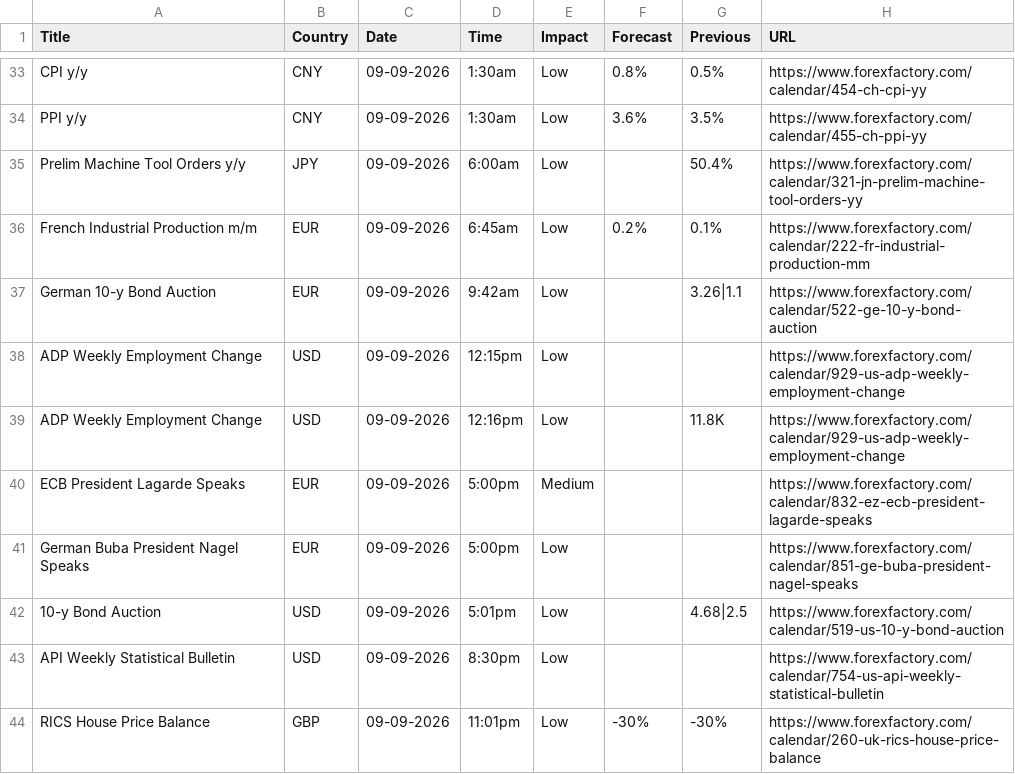
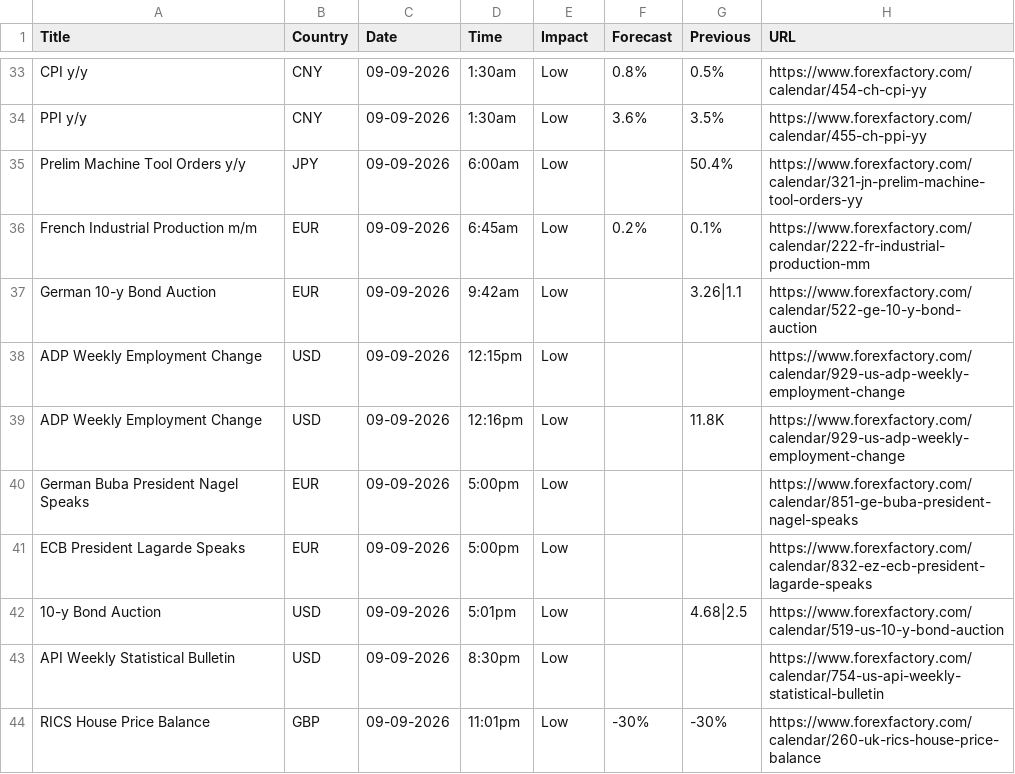
Before and after one commit to CryptoGamerDev/forex-calendar-data, a CSV file: forex_data_raw.csv, drawn as a sheet; only a part is shown, gaps mark what is left out.

```diff
--- a/forex_data_raw.csv
+++ b/forex_data_raw.csv
@@ -39,4 +39,4 @@ ADP Weekly Employment Change,USD,09-09-2026,12:15pm,Low,,,https://www.forexfacto
 ADP Weekly Employment Change,USD,09-09-2026,12:16pm,Low,,11.8K,https://www.forexfactory.com/calendar/929-us-adp-weekly-employment-change
-ECB President Lagarde Speaks,EUR,09-09-2026,5:00pm,Medium,,,https://www.forexfactory.com/calendar/832-ez-ecb-president-lagarde-speaks
 German Buba President Nagel Speaks,EUR,09-09-2026,5:00pm,Low,,,https://www.forexfactory.com/calendar/851-ge-buba-president-nagel-speaks
+ECB President Lagarde Speaks,EUR,09-09-2026,5:00pm,Low,,,https://www.forexfactory.com/calendar/832-ez-ecb-president-lagarde-speaks
 10-y Bond Auction,USD,09-09-2026,5:01pm,Low,,4.68|2.5,https://www.forexfactory.com/calendar/519-us-10-y-bond-auction
```
Also changed, not shown: forex_data_simple.csv.
